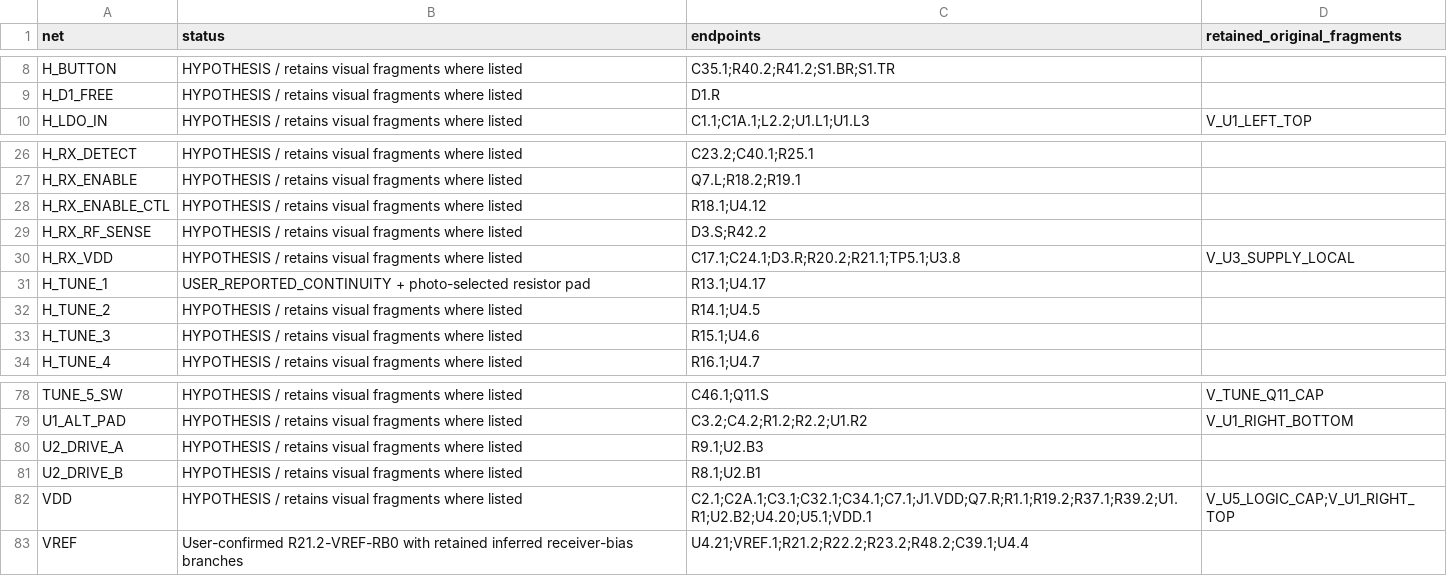
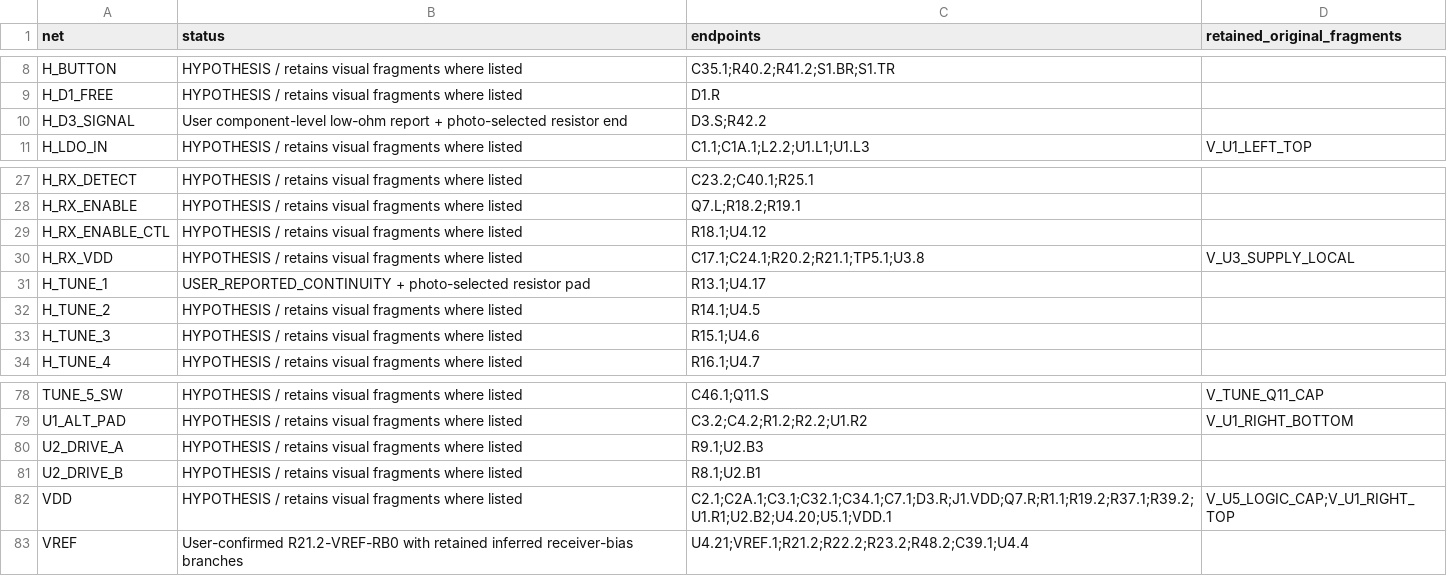
Before and after one commit to kerby2000/PetSafe-PCB, a CSV file: evidence/proposed_nets.csv, drawn as a sheet; only a part is shown, gaps mark what is left out.

```diff
--- a/evidence/proposed_nets.csv
+++ b/evidence/proposed_nets.csv
@@ -9,2 +9,3 @@ H_BUTTON,HYPOTHESIS / retains visual fragments where listed,C35.1;R40.2;R41.2;S1
 H_D1_FREE,HYPOTHESIS / retains visual fragments where listed,D1.R,
+H_D3_SIGNAL,User component-level low-ohm report + photo-selected resistor end,D3.S;R42.2,
 H_LDO_IN,HYPOTHESIS / retains visual fragments where listed,C1.1;C1A.1;L2.2;U1.L1;U1.L3,V_U1_LEFT_TOP
@@ -28,4 +29,3 @@ H_RX_ENABLE,HYPOTHESIS / retains visual fragments where listed,Q7.L;R18.2;R19.1,
 H_RX_ENABLE_CTL,HYPOTHESIS / retains visual fragments where listed,R18.1;U4.12,
-H_RX_RF_SENSE,HYPOTHESIS / retains visual fragments where listed,D3.S;R42.2,
-H_RX_VDD,HYPOTHESIS / retains visual fragments where listed,C17.1;C24.1;D3.R;R20.2;R21.1;TP5.1;U3.8,V_U3_SUPPLY_LOCAL
+H_RX_VDD,HYPOTHESIS / retains visual fragments where listed,C17.1;C24.1;R20.2;R21.1;TP5.1;U3.8,V_U3_SUPPLY_LOCAL
 H_TUNE_1,USER_REPORTED_CONTINUITY + photo-selected resistor pad,R13.1;U4.17,
@@ -81,3 +81,3 @@ U2_DRIVE_A,HYPOTHESIS / retains visual fragments where listed,R9.1;U2.B3,
 U2_DRIVE_B,HYPOTHESIS / retains visual fragments where listed,R8.1;U2.B1,
-VDD,HYPOTHESIS / retains visual fragments where listed,C2.1;C2A.1;C3.1;C32.1;C34.1;C7.1;J1.VDD;Q7.R;R1.1;R19.2;R37.1;R39.2;U1.R1;U2.B2;U4.20;U5.1;VDD.1,V_U5_LOGIC_CAP;V_U1_RIGHT_TOP
+VDD,HYPOTHESIS / retains visual fragments where listed,C2.1;C2A.1;C3.1;C32.1;C34.1;C7.1;D3.R;J1.VDD;Q7.R;R1.1;R19.2;R37.1;R39.2;U1.R1;U2.B2;U4.20;U5.1;VDD.1,V_U5_LOGIC_CAP;V_U1_RIGHT_TOP
 VREF,User-confirmed R21.2-VREF-RB0 with retained inferred receiver-bias branches,U4.21;VREF.1;R21.2;R22.2;R23.2;R48.2;C39.1;U4.4,
```
Also changed, not shown: evidence/completion_audit.csv, evidence/components.csv, 44 other files.
